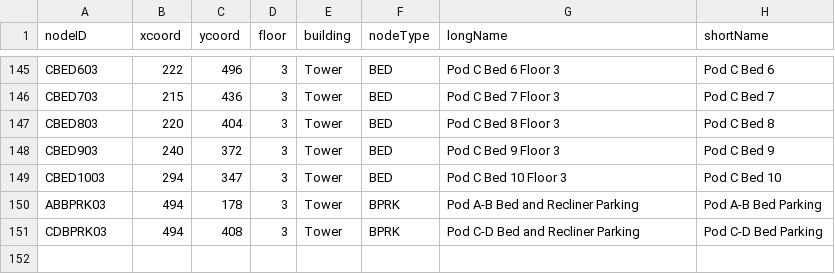
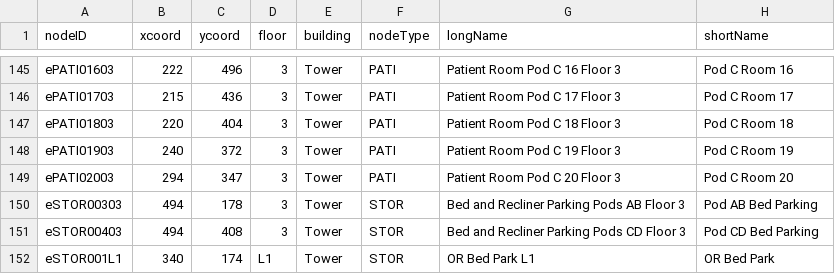
Before and after one commit to CS3733-D22-Team-E/BWH-App, a CSV file: TowerLocations.csv, drawn as a sheet; only a part is shown, gaps mark what is left out; the diff covers the shown part only; the diff names each change by its address in the sheet, - before the commit and + after, or states it on an @@ line.

```diff
--- a/TowerLocations.csv
+++ b/TowerLocations.csv
-A145 (nodeID): CBED603
+A145 (nodeID): ePATI01603
-F145:F149 (nodeType): BED
+F145:F149 (nodeType): PATI
-G145 (longName): Pod C Bed 6 Floor 3
+G145 (longName): Patient Room Pod C 16 Floor 3
-H145 (shortName): Pod C Bed 6
+H145 (shortName): Pod C Room 16
-A146 (nodeID): CBED703
+A146 (nodeID): ePATI01703
-G146 (longName): Pod C Bed 7 Floor 3
+G146 (longName): Patient Room Pod C 17 Floor 3
-H146 (shortName): Pod C Bed 7
+H146 (shortName): Pod C Room 17
-A147 (nodeID): CBED803
+A147 (nodeID): ePATI01803
-G147 (longName): Pod C Bed 8 Floor 3
+G147 (longName): Patient Room Pod C 18 Floor 3
-H147 (shortName): Pod C Bed 8
+H147 (shortName): Pod C Room 18
-A148 (nodeID): CBED903
+A148 (nodeID): ePATI01903
-G148 (longName): Pod C Bed 9 Floor 3
+G148 (longName): Patient Room Pod C 19 Floor 3
-H148 (shortName): Pod C Bed 9
+H148 (shortName): Pod C Room 19
-A149 (nodeID): CBED1003
+A149 (nodeID): ePATI02003
-G149 (longName): Pod C Bed 10 Floor 3
+G149 (longName): Patient Room Pod C 20 Floor 3
-H149 (shortName): Pod C Bed 10
+H149 (shortName): Pod C Room 20
-A150 (nodeID): ABBPRK03
+A150 (nodeID): eSTOR00303
-F150:F151 (nodeType): BPRK
+F150:F151 (nodeType): STOR
-G150 (longName): Pod A-B Bed and Recliner Parking
+G150 (longName): Bed and Recliner Parking Pods AB Floor 3
-H150 (shortName): Pod A-B Bed Parking
+H150 (shortName): Pod AB Bed Parking
-A151 (nodeID): CDBPRK03
+A151 (nodeID): eSTOR00403
-G151 (longName): Pod C-D Bed and Recliner Parking
+G151 (longName): Bed and Recliner Parking Pods CD Floor 3
-H151 (shortName): Pod C-D Bed Parking
+H151 (shortName): Pod CD Bed Parking
+row 152: eSTOR001L1 | 340 | 174 | L1 | Tower | STOR | OR Bed Park L1 | OR Bed Park
```
Also changed, not shown: 75 edited cells elsewhere in this file, MedEquip.csv, 3 other files.
